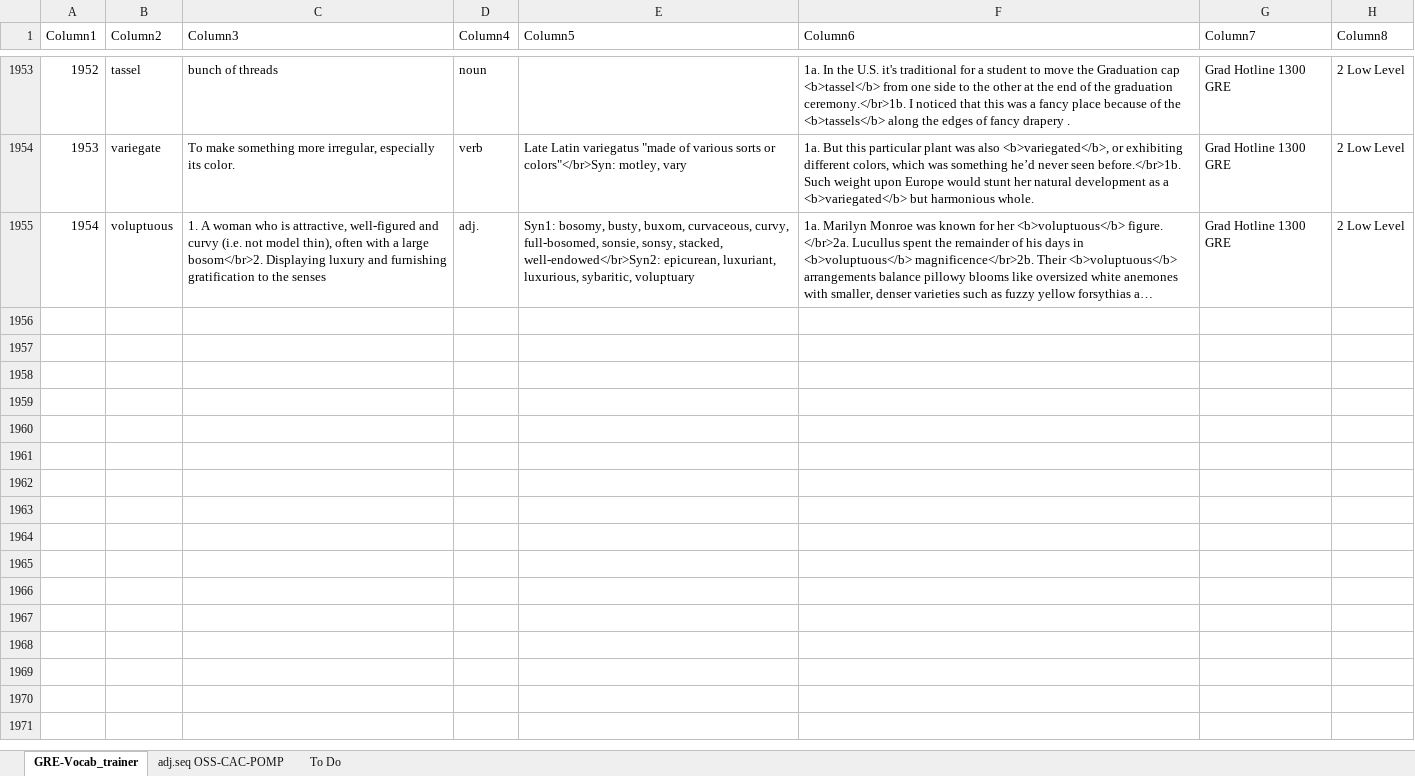
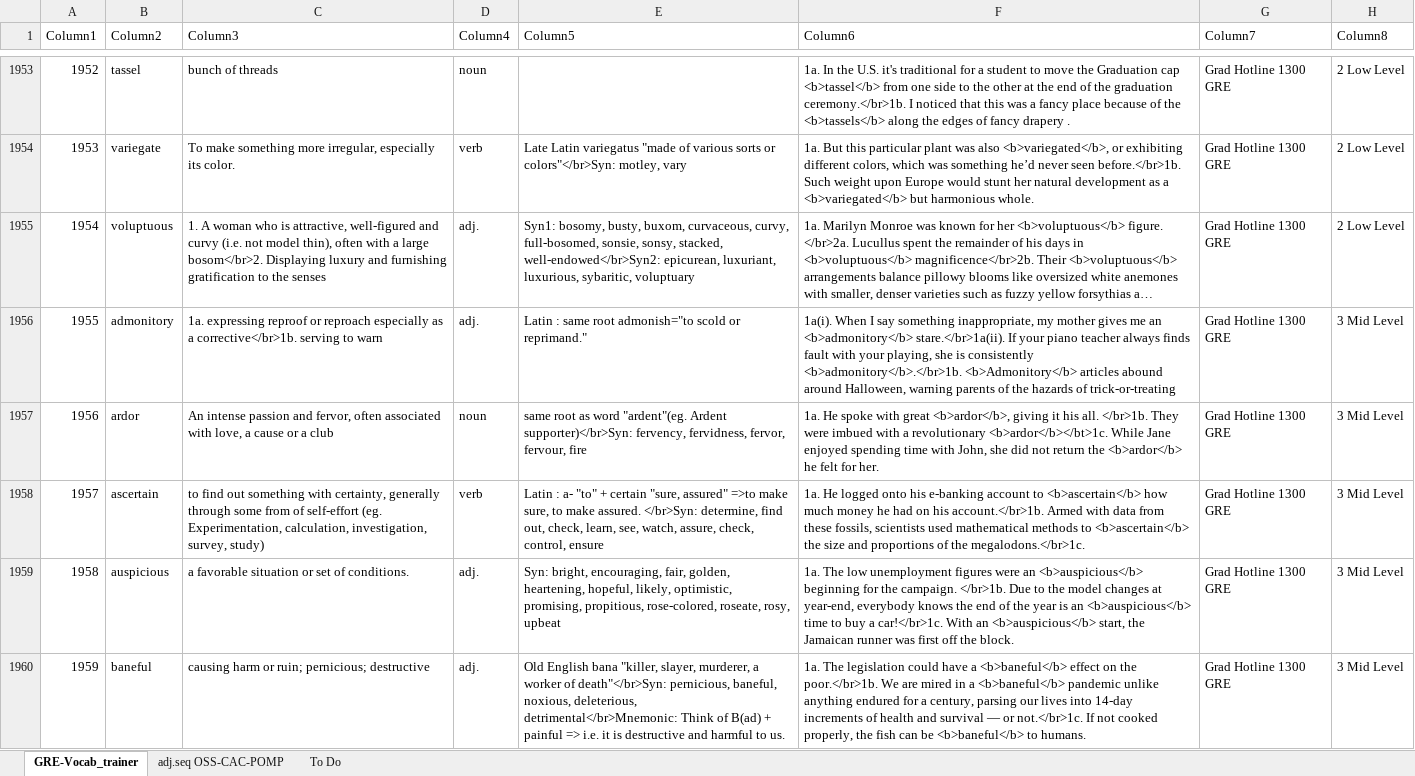
Before and after one commit to AlexBocken/GRE, an Excel workbook: GRE-Vocab_trainer.xlsx, sheet GRE-Vocab_trainer, drawn as a sheet; only a part is shown, gaps mark what is left out; long unchanged cells end in …; values as stored, in another font and other column widths than the file's, no borders; conditional formats and table styles not drawn; the diff covers the shown part only; the diff names each change by its address in the sheet, - before the commit and + after, or states it on an @@ line.

```diff
--- a/GRE-Vocab_trainer.xlsx (sheet GRE-Vocab_trainer)
+++ b/GRE-Vocab_trainer.xlsx (sheet GRE-Vocab_trainer)
+row 1956: 1955 | admonitory | 1a. expressing reproof or reproach especially as a corrective</br>1b. serving to warn | adj. | Latin : same root admonish="to scold or reprimand." | 1a(i). When I say something inappropriate, my mother gives me an <b>admonitory</b> stare.</br>1a(ii). If your piano teacher always finds fault with your playing, she is consistently <b>admonitory</b>.</br>1b. <b>Admonitory</b> articles abound around Halloween, warning parents of the hazards of trick-or-treating | Grad Hotline 1300 GRE | 3 Mid Level
+row 1957: 1956 | ardor | An intense passion and fervor, often associated with love, a cause or a club | noun | same root as word "ardent"(eg. Ardent supporter)</br>Syn: fervency, fervidness, fervor, fervour, fire | 1a. He spoke with great <b>ardor</b>, giving it his all. </br>1b. They were imbued with a revolutionary <b>ardor</b></bt>1c. While Jane enjoyed spending time with John, she did not return the <b>ardor</b> he felt for her. | Grad Hotline 1300 GRE | 3 Mid Level
+row 1958: 1957 | ascertain | to find out something with certainty, generally through some from of self-effort (eg. Experimentation, calculation, investigation, survey, study) | verb | Latin : a- "to" + certain "sure, assured" =>to make sure, to make assured. </br>Syn: determine, find out, check, learn, see, watch, assure, check, control, ensure | 1a. He logged onto his e-banking account to <b>ascertain</b> how much money he had on his account.</br>1b. Armed with data from these fossils, scientists used mathematical methods to <b>ascertain</b> the size and proportions of the megalodons.</br>1c. | Grad Hotline 1300 GRE | 3 Mid Level
+row 1959: 1958 | auspicious | a favorable situation or set of conditions. | adj. | Syn: bright, encouraging, fair, golden, heartening, hopeful, likely, optimistic, promising, propitious, rose-colored, roseate, rosy, upbeat | 1a. The low unemployment figures were an <b>auspicious</b> beginning for the campaign. </br>1b. Due to the model changes at year-end, everybody knows the end of the year is an <b>auspicious</b> time to buy a car!</br>1c. With an <b>auspicious</b> start, the Jamaican runner was first off the block. | Grad Hotline 1300 GRE | 3 Mid Level
+row 1960: 1959 | baneful | causing harm or ruin; pernicious; destructive | adj. | Old English bana "killer, slayer, murderer, a worker of death"</br>Syn: pernicious, baneful, noxious, deleterious, detrimental</br>Mnemonic: Think of B(ad) + painful => i.e. it is destructive and harmful to us. | 1a. The legislation could have a <b>baneful</b> effect on the poor.</br>1b. We are mired in a <b>baneful</b> pandemic unlike anything endured for a century, parsing our lives into 14-day increments of health and survival — or not.</br>1c. If not cooked properly, the fish can be <b>baneful</b> to humans. | Grad Hotline 1300 GRE | 3 Mid Level
```
Also changed, not shown: 15 added rows and 8 edited cells elsewhere in this sheet, 3 other files.
